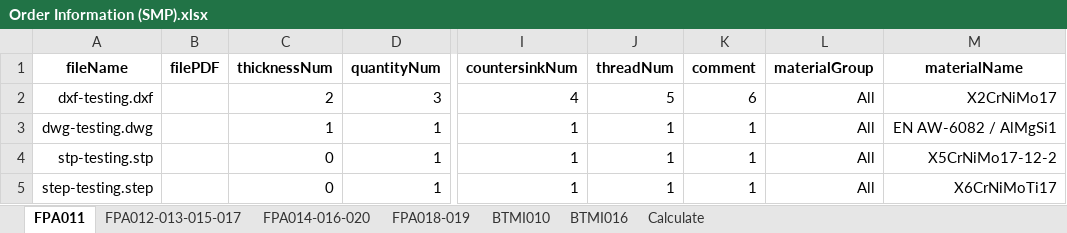
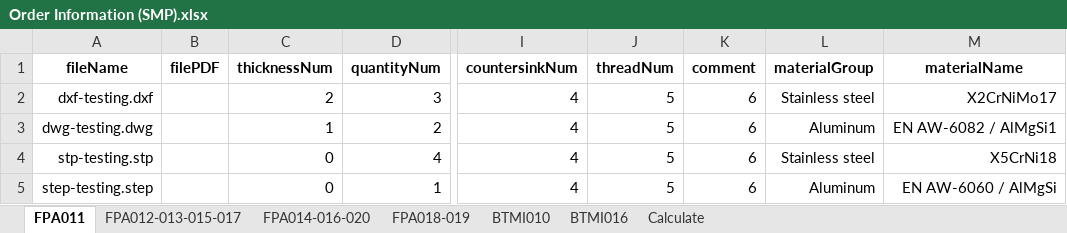
Before and after one commit to baothuy/gocad-auto-katalon, an Excel workbook: Data/Sheet Metal Part/Order/Order Information (SMP).xlsx, sheet FPA011, drawn as a sheet; only a part is shown, gaps mark what is left out; values as stored, in another font and other column widths than the file's, no borders; the diff names each change by its address in the sheet, - before the commit and + after, or states it on an @@ line.

```diff
--- a/Data/Sheet Metal Part/Order/Order Information (SMP).xlsx (sheet FPA011)
+++ b/Data/Sheet Metal Part/Order/Order Information (SMP).xlsx (sheet FPA011)
-L2 (materialGroup): All
+L2 (materialGroup): Stainless steel
-D3 (quantityNum): 1
+D3 (quantityNum): 2
-I3:I5 (countersinkNum): 1
+I3:I5 (countersinkNum): 4
-J3:J5 (threadNum): 1
+J3:J5 (threadNum): 5
-K3:K5 (comment): 1
+K3:K5 (comment): 6
-L3 (materialGroup): All
+L3 (materialGroup): Aluminum
-D4 (quantityNum): 1
+D4 (quantityNum): 4
-L4 (materialGroup): All
+L4 (materialGroup): Stainless steel
-M4 (materialName): X5CrNiMo17-12-2
+M4 (materialName): X5CrNi18
-L5 (materialGroup): All
+L5 (materialGroup): Aluminum
-M5 (materialName): X6CrNiMoTi17
+M5 (materialName): EN AW-6060 / AlMgSi
```
Also changed, not shown: sheet BTMI016, sheet FPA018-019, sheet BTMI010, sheet FPA012-013-015-017, sheet FPA014-016-020, sheet Calculate, Data/Milled Or Turned Parts/Order/Order Information (MTP).xlsx, 1 other file.
